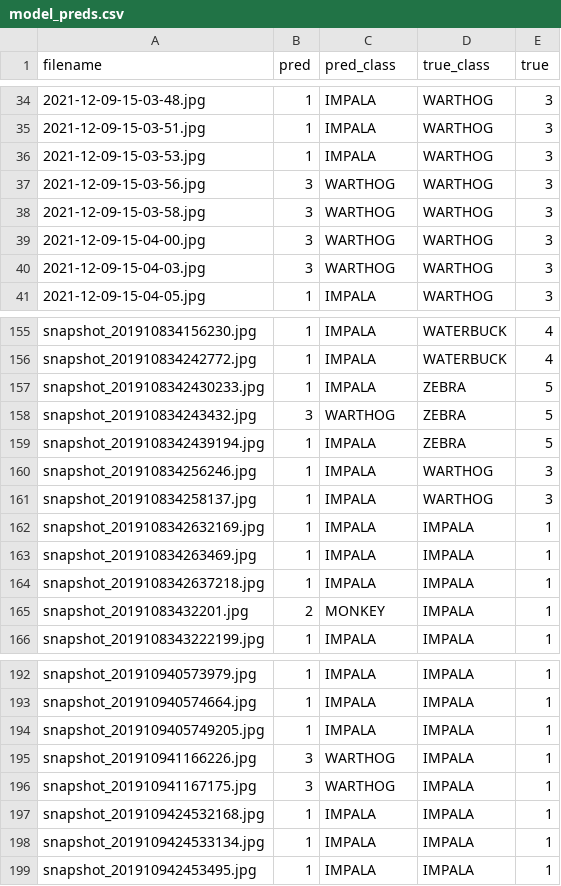
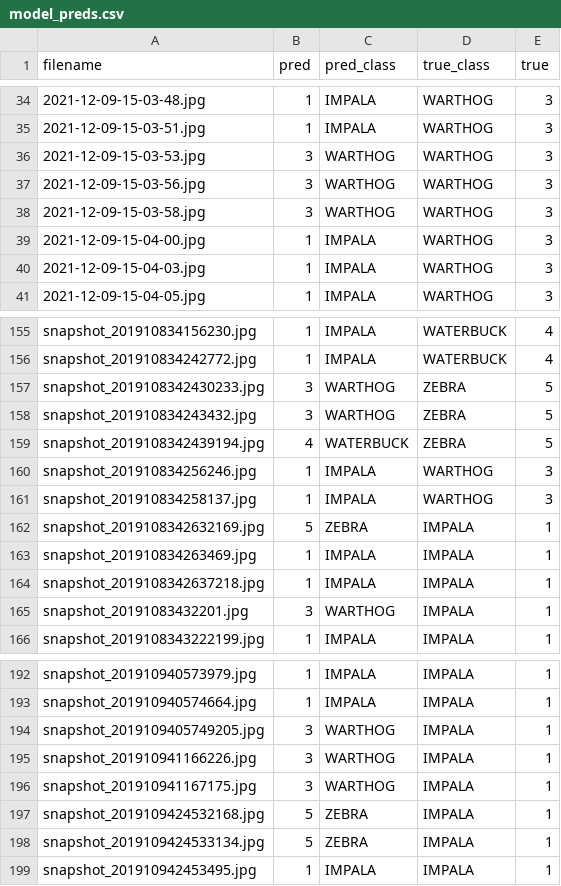
Before and after one commit to DeKUT-DSAIL/dsa2022-Arusha, a CSV file: camera-trap/porini-machine-learning/outputs/model_preds.csv, drawn as a sheet; only a part is shown, gaps mark what is left out; the diff covers the shown part only.

```diff
--- a/camera-trap/porini-machine-learning/outputs/model_preds.csv
+++ b/camera-trap/porini-machine-learning/outputs/model_preds.csv
@@ -35,7 +35,7 @@ filename,pred,pred_class,true_class,true
 2021-12-09-15-03-51.jpg,1,IMPALA,WARTHOG,3
-2021-12-09-15-03-53.jpg,1,IMPALA,WARTHOG,3
+2021-12-09-15-03-53.jpg,3,WARTHOG,WARTHOG,3
 2021-12-09-15-03-56.jpg,3,WARTHOG,WARTHOG,3
 2021-12-09-15-03-58.jpg,3,WARTHOG,WARTHOG,3
-2021-12-09-15-04-00.jpg,3,WARTHOG,WARTHOG,3
-2021-12-09-15-04-03.jpg,3,WARTHOG,WARTHOG,3
+2021-12-09-15-04-00.jpg,1,IMPALA,WARTHOG,3
+2021-12-09-15-04-03.jpg,1,IMPALA,WARTHOG,3
 2021-12-09-15-04-05.jpg,1,IMPALA,WARTHOG,3
@@ -156,11 +156,11 @@ snapshot_201910834156230.jpg,1,IMPALA,WATERBUCK,4
 snapshot_201910834242772.jpg,1,IMPALA,WATERBUCK,4
-snapshot_2019108342430233.jpg,1,IMPALA,ZEBRA,5
+snapshot_2019108342430233.jpg,3,WARTHOG,ZEBRA,5
 snapshot_201910834243432.jpg,3,WARTHOG,ZEBRA,5
-snapshot_2019108342439194.jpg,1,IMPALA,ZEBRA,5
+snapshot_2019108342439194.jpg,4,WATERBUCK,ZEBRA,5
 snapshot_201910834256246.jpg,1,IMPALA,WARTHOG,3
 snapshot_201910834258137.jpg,1,IMPALA,WARTHOG,3
-snapshot_2019108342632169.jpg,1,IMPALA,IMPALA,1
+snapshot_2019108342632169.jpg,5,ZEBRA,IMPALA,1
 snapshot_201910834263469.jpg,1,IMPALA,IMPALA,1
 snapshot_2019108342637218.jpg,1,IMPALA,IMPALA,1
-snapshot_20191083432201.jpg,2,MONKEY,IMPALA,1
+snapshot_20191083432201.jpg,3,WARTHOG,IMPALA,1
 snapshot_2019108343222199.jpg,1,IMPALA,IMPALA,1
@@ -193,7 +193,7 @@ snapshot_201910940573979.jpg,1,IMPALA,IMPALA,1
 snapshot_201910940574664.jpg,1,IMPALA,IMPALA,1
-snapshot_2019109405749205.jpg,1,IMPALA,IMPALA,1
+snapshot_2019109405749205.jpg,3,WARTHOG,IMPALA,1
 snapshot_201910941166226.jpg,3,WARTHOG,IMPALA,1
 snapshot_201910941167175.jpg,3,WARTHOG,IMPALA,1
-snapshot_2019109424532168.jpg,1,IMPALA,IMPALA,1
-snapshot_2019109424533134.jpg,1,IMPALA,IMPALA,1
+snapshot_2019109424532168.jpg,5,ZEBRA,IMPALA,1
+snapshot_2019109424533134.jpg,5,ZEBRA,IMPALA,1
 snapshot_201910942453495.jpg,1,IMPALA,IMPALA,1
```
Also changed, not shown: 84 edited cells elsewhere in this file, camera-trap/porini-machine-learning/outputs/mobilenet_preds.csv, 7 other files.
